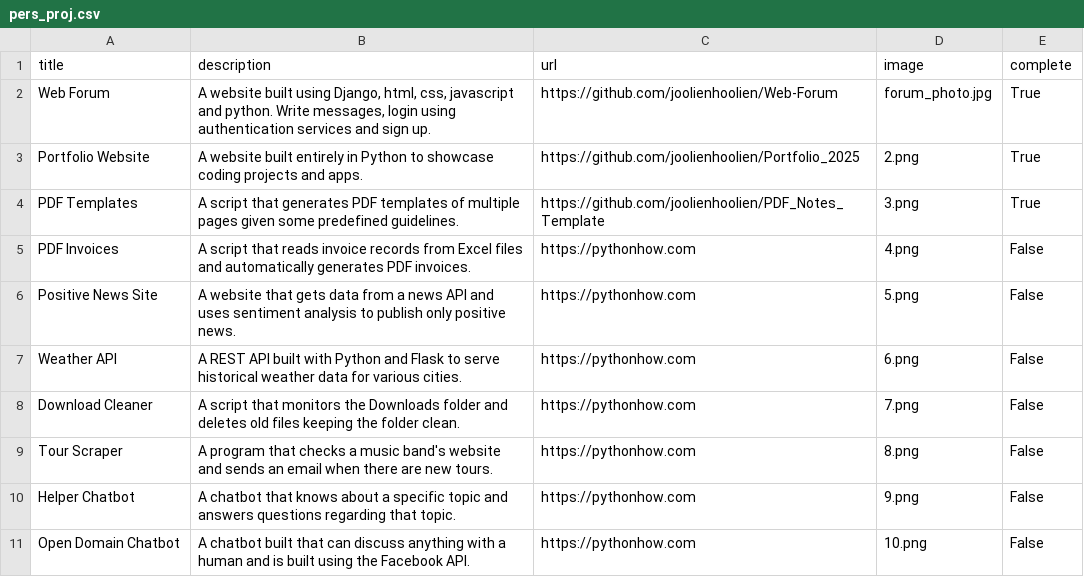
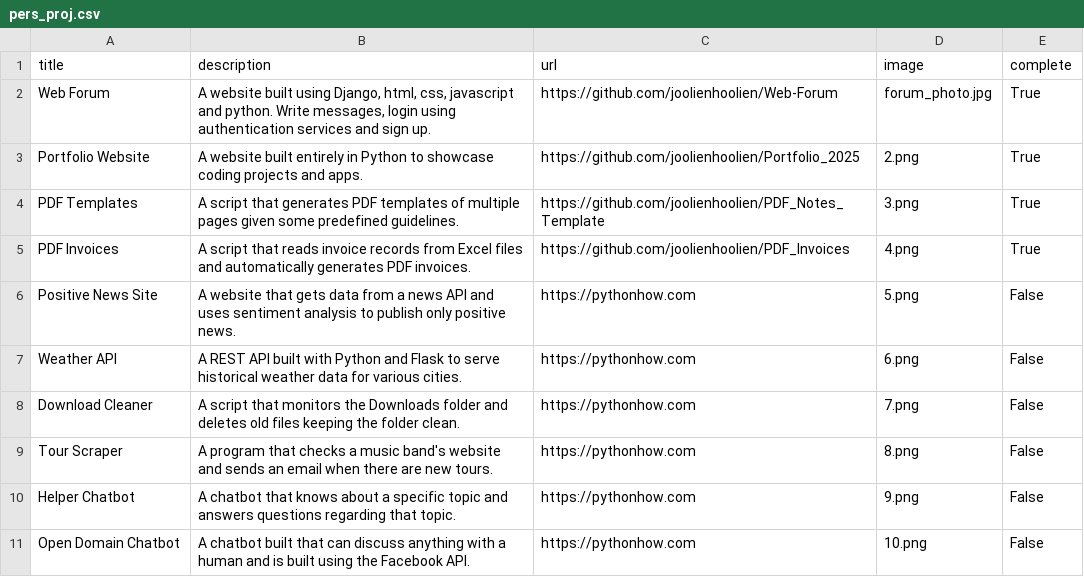
Before and after one commit to joolienhoolien/Portfolio_2025, a CSV file: pers_proj.csv, drawn as a sheet; only a part is shown.

Commit message:
Updating projects

```diff
--- a/pers_proj.csv
+++ b/pers_proj.csv
@@ -4,3 +4,3 @@ Portfolio Website;A website built entirely in Python to showcase coding projects
 PDF Templates;A script that generates PDF templates of multiple pages given some predefined guidelines.;https://github.com/joolienhoolien/PDF_Notes_Template;3.png;True
-PDF Invoices;A script that reads invoice records from Excel files and automatically generates PDF invoices.;https://pythonhow.com;4.png;False
+PDF Invoices;A script that reads invoice records from Excel files and automatically generates PDF invoices.;https://github.com/joolienhoolien/PDF_Invoices;4.png;True
 Positive News Site;A website that gets data from a news API and uses sentiment analysis to publish only positive news.;https://pythonhow.com;5.png;False
```
